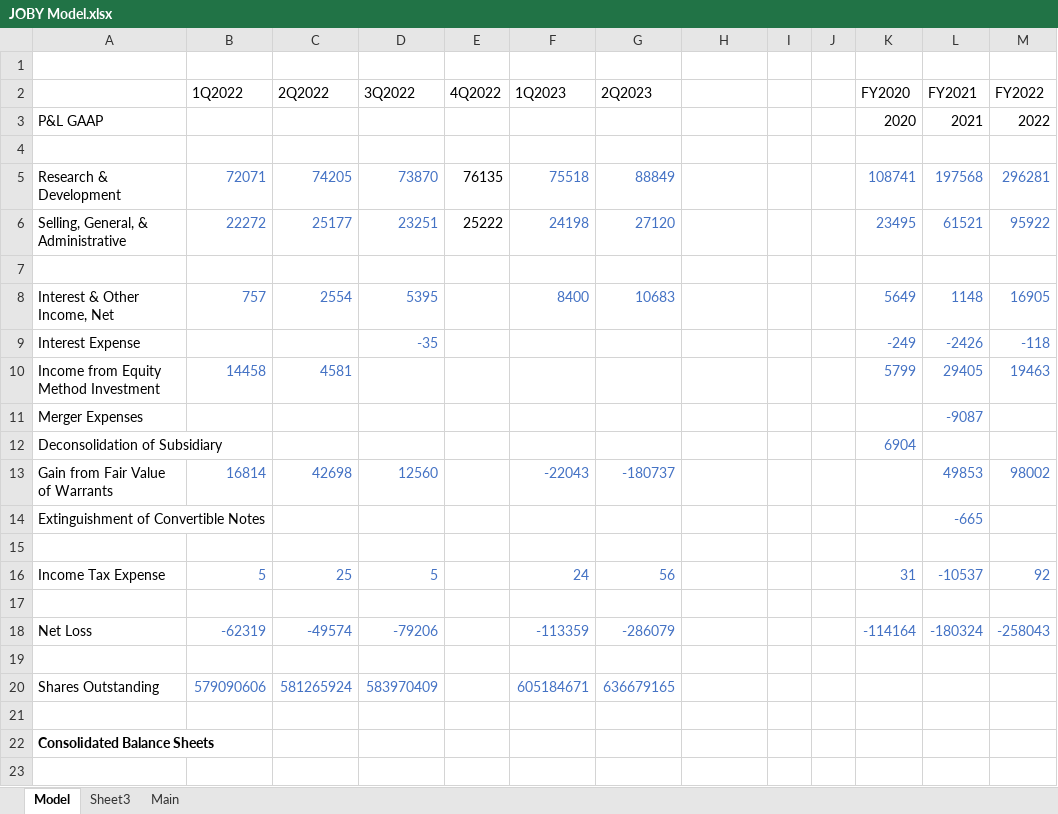
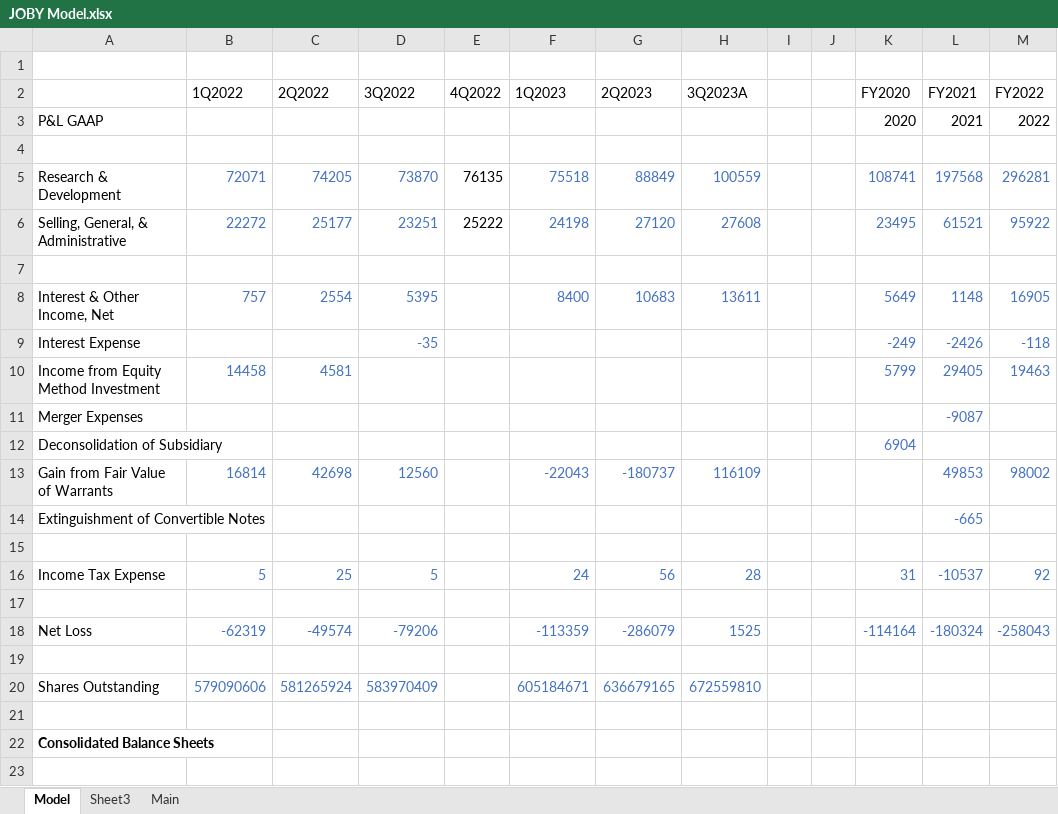
Before and after one commit to evandomingos/Models, an Excel workbook: JOBY Model.xlsx, sheet Model, drawn as a sheet; only a part is shown; values as stored, in another font and other column widths than the file's, no borders; the diff names each change by its address in the sheet, - before the commit and + after, or states it on an @@ line.

Commit message:
3Q2023A Earnings

```diff
--- a/JOBY Model.xlsx (sheet Model)
+++ b/JOBY Model.xlsx (sheet Model)
-H2: (empty)
+H2: 3Q2023A
-H5 (3Q2023A): (empty)
+H5 (3Q2023A): 100559
-H6 (3Q2023A): (empty)
+H6 (3Q2023A): 27608
-H8 (3Q2023A): (empty)
+H8 (3Q2023A): 13611
-H13 (3Q2023A): (empty)
+H13 (3Q2023A): 116109
-H16 (3Q2023A): (empty)
+H16 (3Q2023A): 28
-H18 (3Q2023A): (empty)
+H18 (3Q2023A): 1525
-H20 (3Q2023A): (empty)
+H20 (3Q2023A): 672559810
```
